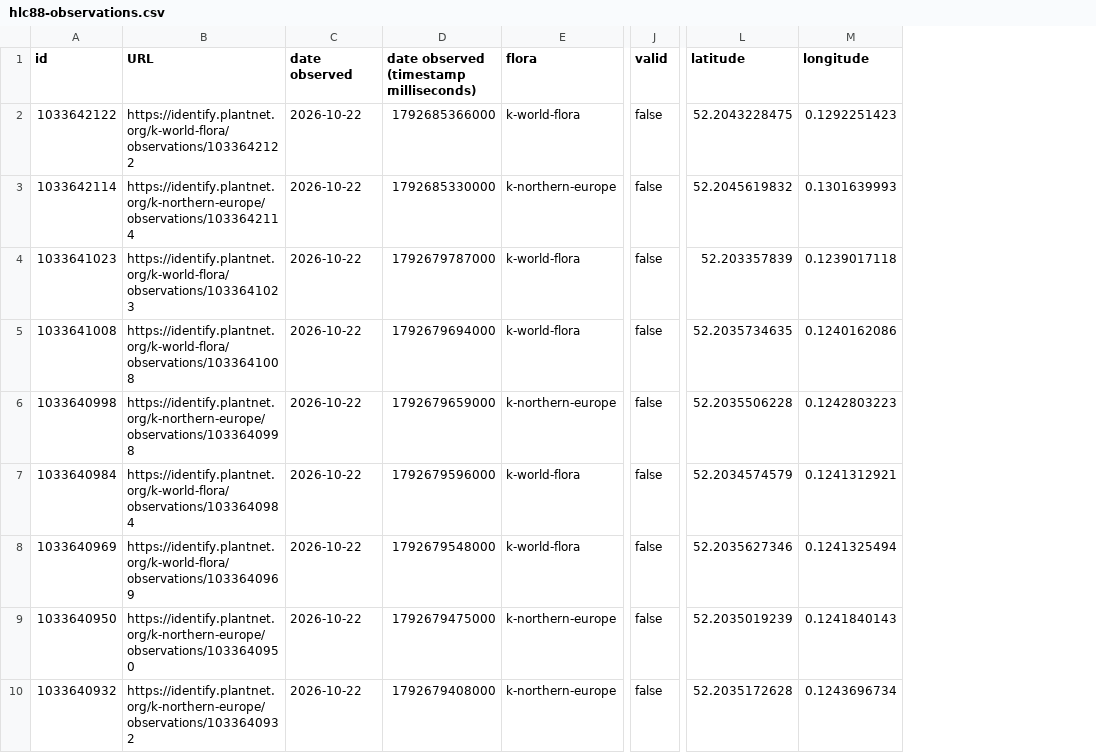
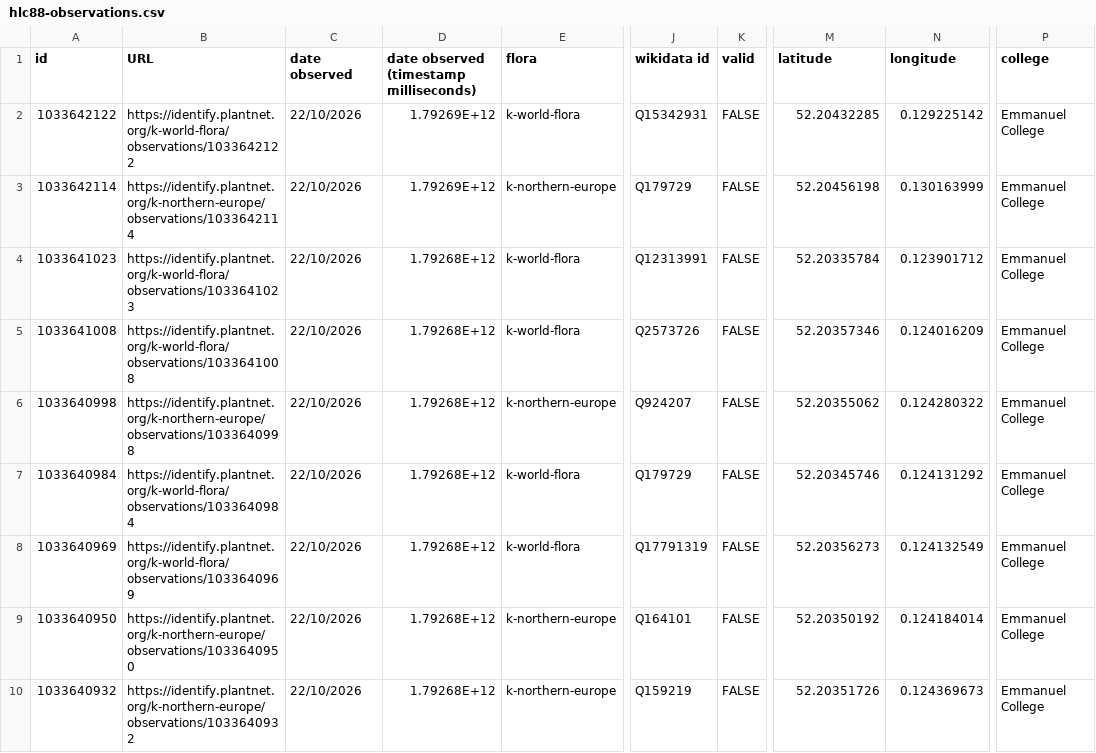
Before and after one commit to CambridgeDH/Core2-2026, a CSV file: workshops/workshop_1/hlc88-observations.csv, drawn as a sheet; only a part is shown, gaps mark what is left out; addresses are those after the commit; the diff covers the shown part only; the diff names each change by its address in the sheet, - before the commit and + after, or states it on an @@ line.

Commit message:
Add files via upload

```diff
--- a/workshops/workshop_1/hlc88-observations.csv
+++ b/workshops/workshop_1/hlc88-observations.csv
+column J (wikidata id), rows 2-10: Q15342931 | Q179729 | Q12313991 | Q2573726 | Q924207 | Q179729 | Q17791319 | Q164101 | Q159219
+column P (college), rows 2-10: all Emmanuel College
-C2:C10 (date observed): 2026-10-22
+C2:C10 (date observed): 22/10/2026
-D2: 1792685366000
+D2: 1.79269E+12
-K2:K10 (valid): false
+K2:K10 (valid): FALSE
-M2 (latitude): 52.2043228475
+M2 (latitude): 52.20432285
-N2 (longitude): 0.1292251423
+N2 (longitude): 0.129225142
-D3: 1792685330000
+D3: 1.79269E+12
-M3 (latitude): 52.2045619832
+M3 (latitude): 52.20456198
-N3 (longitude): 0.1301639993
+N3 (longitude): 0.130163999
-D4: 1792679787000
+D4: 1.79268E+12
-M4 (latitude): 52.203357839
+M4 (latitude): 52.20335784
-N4 (longitude): 0.1239017118
+N4 (longitude): 0.123901712
-D5: 1792679694000
+D5: 1.79268E+12
-M5 (latitude): 52.2035734635
+M5 (latitude): 52.20357346
-N5 (longitude): 0.1240162086
+N5 (longitude): 0.124016209
-D6: 1792679659000
+D6: 1.79268E+12
-M6 (latitude): 52.2035506228
+M6 (latitude): 52.20355062
-N6 (longitude): 0.1242803223
+N6 (longitude): 0.124280322
-D7: 1792679596000
+D7: 1.79268E+12
-M7 (latitude): 52.2034574579
+M7 (latitude): 52.20345746
-N7 (longitude): 0.1241312921
+N7 (longitude): 0.124131292
-D8: 1792679548000
+D8: 1.79268E+12
-M8 (latitude): 52.2035627346
+M8 (latitude): 52.20356273
-N8 (longitude): 0.1241325494
+N8 (longitude): 0.124132549
-D9: 1792679475000
+D9: 1.79268E+12
-M9 (latitude): 52.2035019239
+M9 (latitude): 52.20350192
-N9 (longitude): 0.1241840143
+N9 (longitude): 0.124184014
-D10: 1792679408000
+D10: 1.79268E+12
-M10 (latitude): 52.2035172628
+M10 (latitude): 52.20351726
-N10 (longitude): 0.1243696734
+N10 (longitude): 0.124369673
```
Also changed, not shown: 101 edited cells elsewhere in this file.
